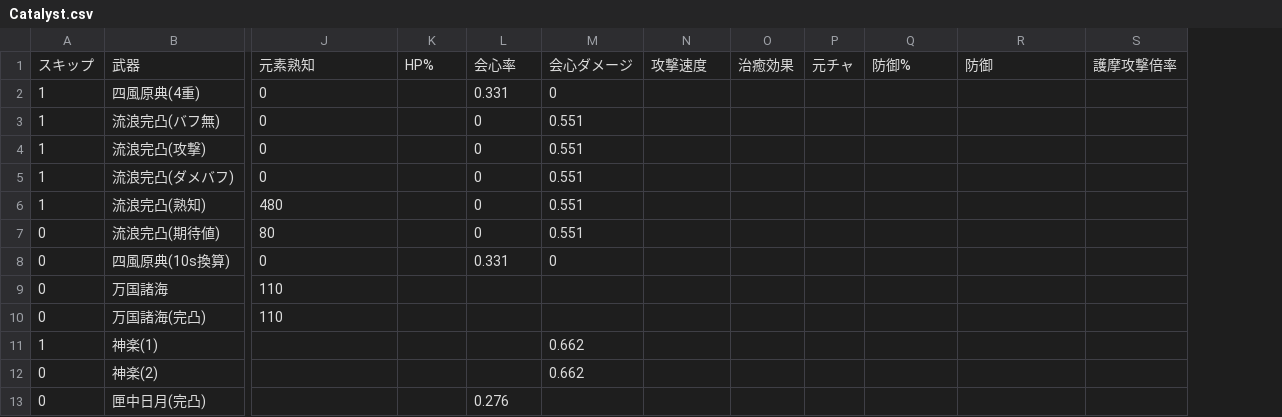
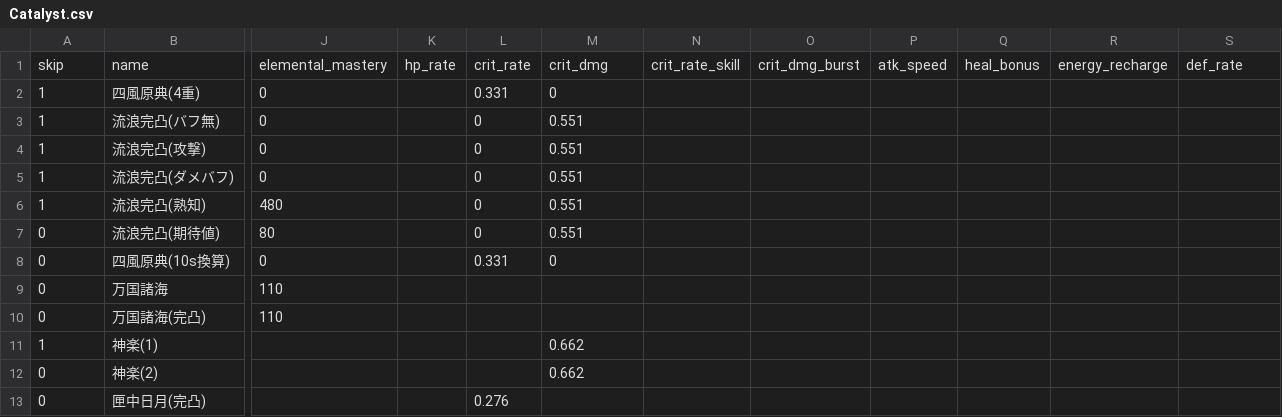
Before and after one commit to kuronekoieko/genshin, a CSV file: Assets/_MuAssets/Resources/CSV/Catalyst.csv (was Assets/_MuAssets/Resources/Catalyst.csv), drawn as a sheet; only a part is shown, gaps mark what is left out; removed rows and columns are numbered as before the commit, all else as after; rows hold the shown columns only; the diff names each change by its address in the sheet, - before the commit and + after, or states it on an @@ line.

```diff
--- a/Assets/_MuAssets/Resources/Catalyst.csv
+++ b/Assets/_MuAssets/Resources/CSV/Catalyst.csv
+column N, empty
+column O, empty
-column O, empty
-column P, empty
-row 1: スキップ | 武器 | 元素熟知 | HP% | 会心率 | 会心ダメージ | 攻撃速度 | 治癒効果 | 元チャ | 防御% | 防御 | 護摩攻撃倍率
+row 1: skip | name | elemental_mastery | hp_rate | crit_rate | crit_dmg | crit_rate_skill | crit_dmg_burst | atk_speed | heal_bonus | energy_recharge | def_rate
```
Also changed, not shown: Assets/_MuAssets/Resources/CSV/ArtSet.csv, Assets/_MuAssets/Resources/CSV/Chara.csv, 20 other files.
